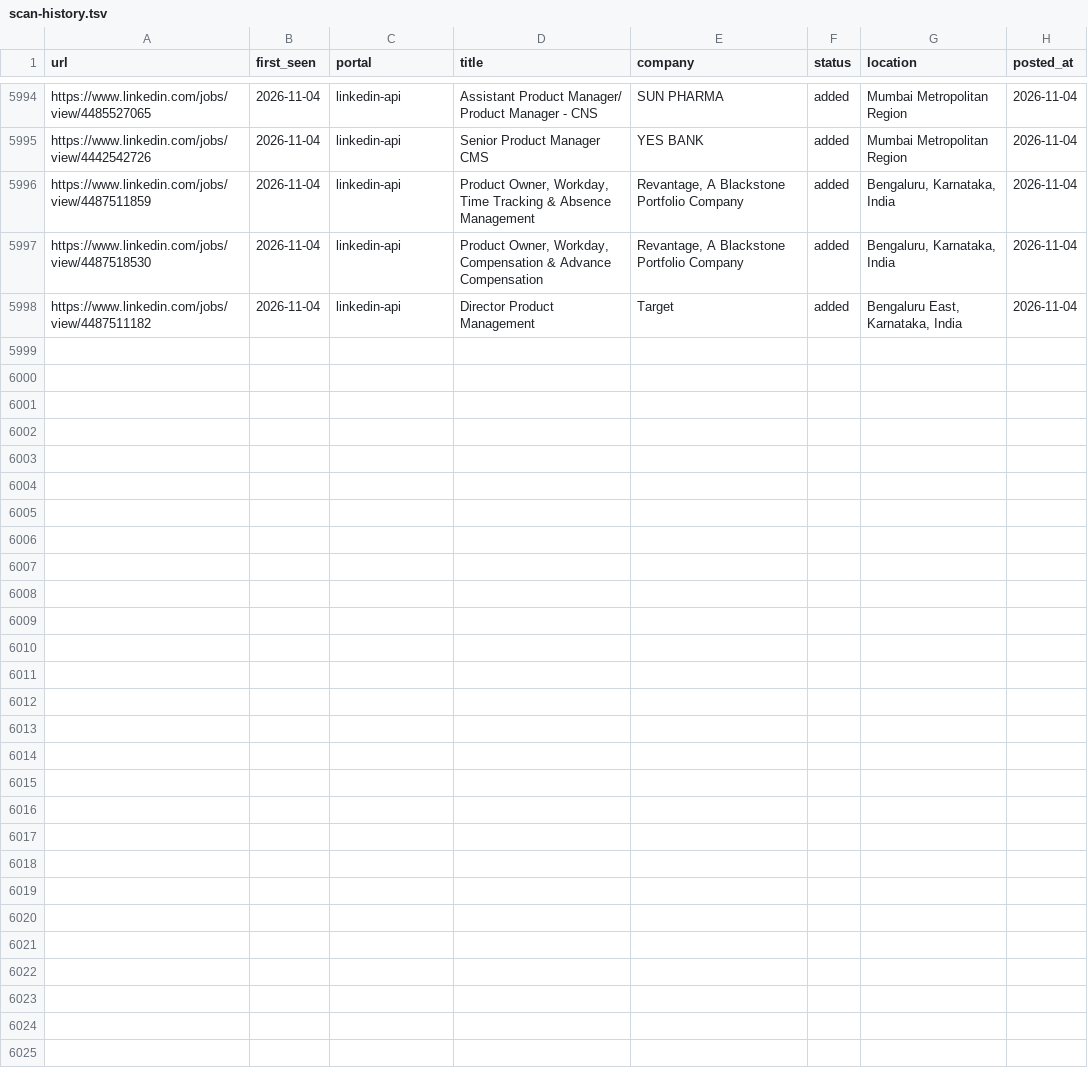
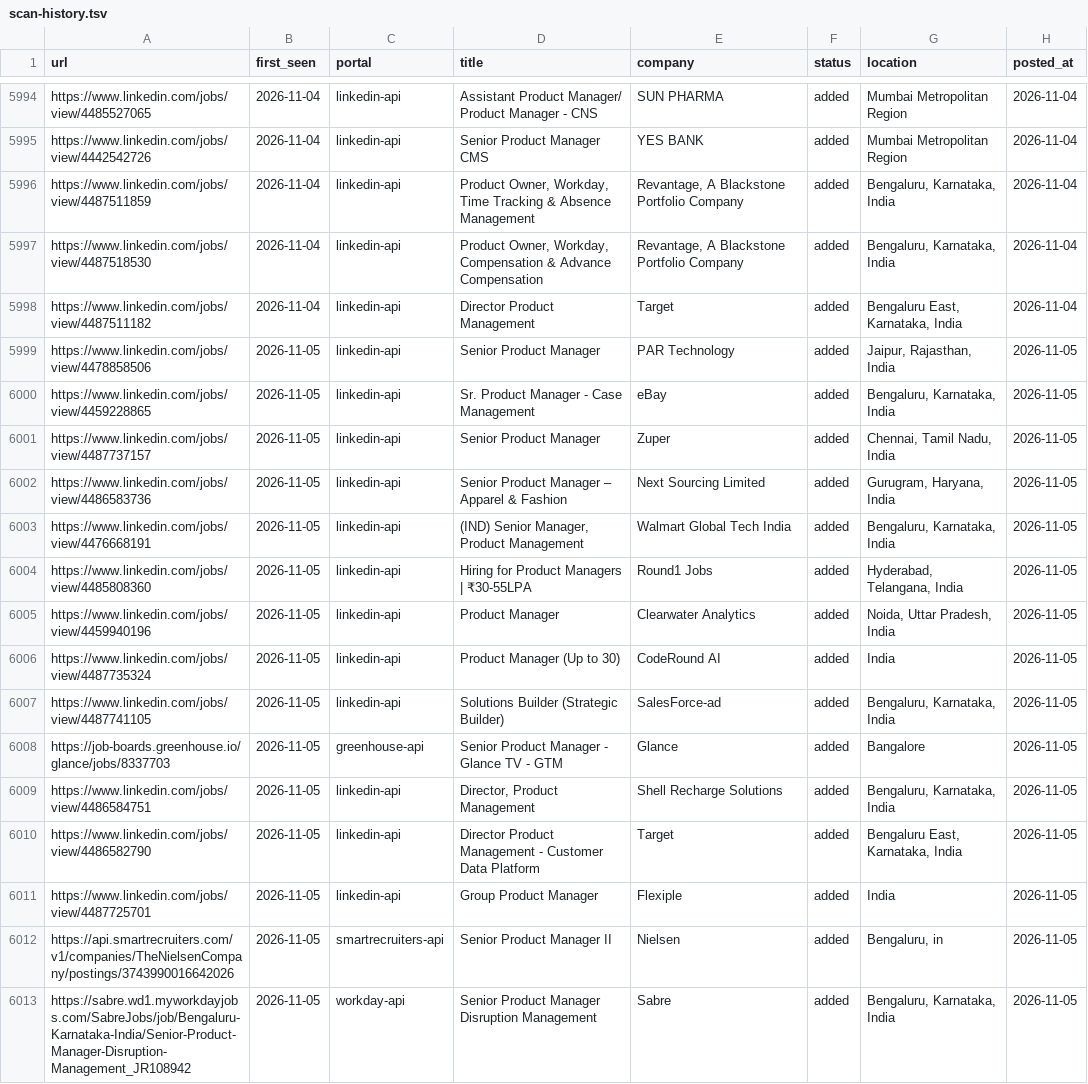
Before and after one commit to Meher1712/career-ops, a TSV file: data/scan-history.tsv, drawn as a sheet; only a part is shown, gaps mark what is left out.

Commit message:
scan: 2026-11-05 — 15 new jobs

```diff
--- a/data/scan-history.tsv
+++ b/data/scan-history.tsv
@@ -5998 +5998,16 @@ https://www.linkedin.com/jobs/view/4487518530	2026-11-04	linkedin-api	Product Ow
 https://www.linkedin.com/jobs/view/4487511182	2026-11-04	linkedin-api	Director Product Management	Target	added	Bengaluru East, Karnataka, India	2026-11-04
+https://www.linkedin.com/jobs/view/4478858506	2026-11-05	linkedin-api	Senior Product Manager	PAR Technology	added	Jaipur, Rajasthan, India	2026-11-05
+https://www.linkedin.com/jobs/view/4459228865	2026-11-05	linkedin-api	Sr. Product Manager - Case Management	eBay	added	Bengaluru, Karnataka, India	2026-11-05
+https://www.linkedin.com/jobs/view/4487737157	2026-11-05	linkedin-api	Senior Product Manager	Zuper	added	Chennai, Tamil Nadu, India	2026-11-05
+https://www.linkedin.com/jobs/view/4486583736	2026-11-05	linkedin-api	Senior Product Manager – Apparel & Fashion	Next Sourcing Limited	added	Gurugram, Haryana, India	2026-11-05
+https://www.linkedin.com/jobs/view/4476668191	2026-11-05	linkedin-api	(IND) Senior Manager, Product Management	Walmart Global Tech India	added	Bengaluru, Karnataka, India	2026-11-05
+https://www.linkedin.com/jobs/view/4485808360	2026-11-05	linkedin-api	Hiring for Product Managers | ₹30-55LPA	Round1 Jobs	added	Hyderabad, Telangana, India	2026-11-05
+https://www.linkedin.com/jobs/view/4459940196	2026-11-05	linkedin-api	Product Manager	Clearwater Analytics	added	Noida, Uttar Pradesh, India	2026-11-05
+https://www.linkedin.com/jobs/view/4487735324	2026-11-05	linkedin-api	Product Manager (Up to 30)	CodeRound AI	added	India	2026-11-05
+https://www.linkedin.com/jobs/view/4487741105	2026-11-05	linkedin-api	Solutions Builder (Strategic Builder)	SalesForce-ad	added	Bengaluru, Karnataka, India	2026-11-05
+https://job-boards.greenhouse.io/glance/jobs/8337703	2026-11-05	greenhouse-api	Senior Product Manager - Glance TV - GTM	Glance	added	Bangalore	2026-11-05
+https://www.linkedin.com/jobs/view/4486584751	2026-11-05	linkedin-api	Director, Product Management	Shell Recharge Solutions	added	Bengaluru, Karnataka, India	2026-11-05
+https://www.linkedin.com/jobs/view/4486582790	2026-11-05	linkedin-api	Director Product Management - Customer Data Platform	Target	added	Bengaluru East, Karnataka, India	2026-11-05
+https://www.linkedin.com/jobs/view/4487725701	2026-11-05	linkedin-api	Group Product Manager	Flexiple	added	India	2026-11-05
+https://api.smartrecruiters.com/v1/companies/TheNielsenCompany/postings/3743990016642026	2026-11-05	smartrecruiters-api	Senior Product Manager II	Nielsen	added	Bengaluru, in	2026-11-05
+https://sabre.wd1.myworkdayjobs.com/SabreJobs/job/Bengaluru-Karnataka-India/Senior-Product-Manager-Disruption-Management_JR108942	2026-11-05	workday-api	Senior Product Manager Disruption Management	Sabre	added	Bengaluru, Karnataka, India	2026-11-05
```
Also changed, not shown: 1 other file.
